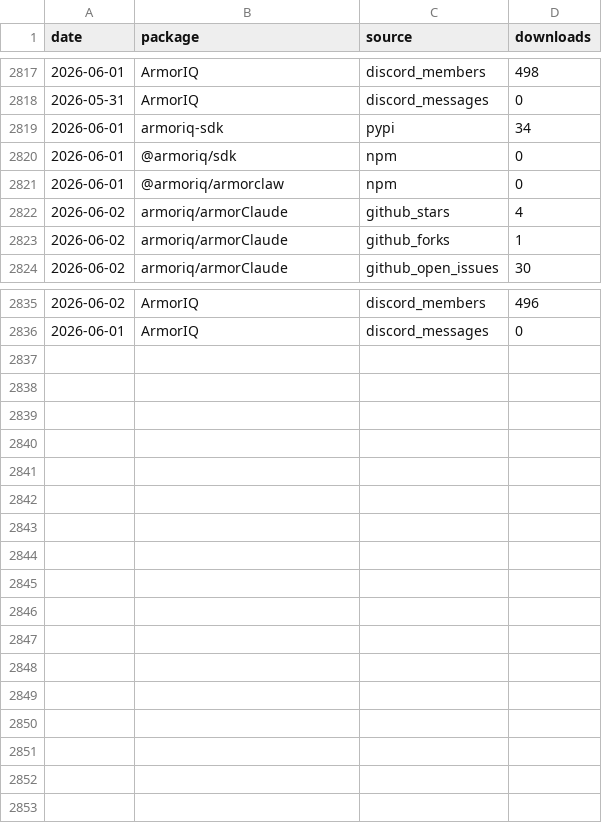
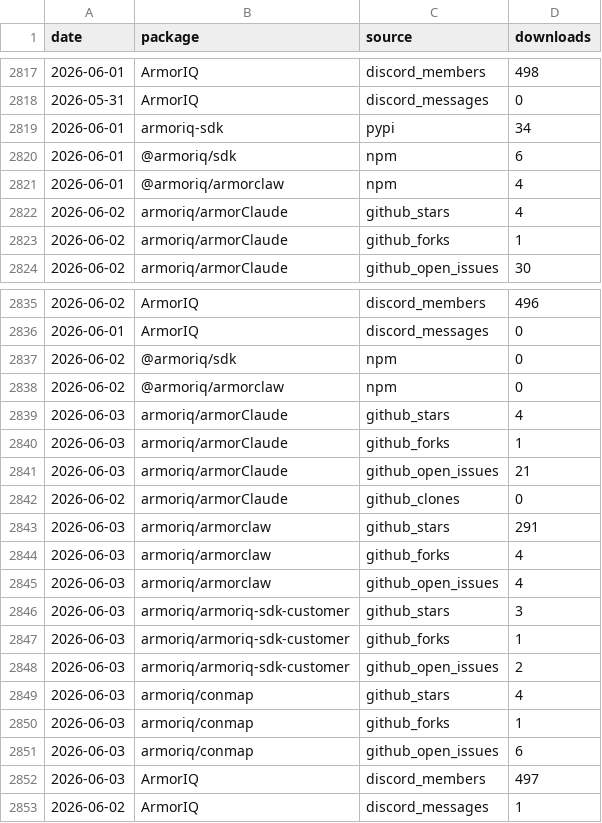
Before and after one commit to armoriq/.github, a CSV file: data/downloads.csv, drawn as a sheet; only a part is shown, gaps mark what is left out.

```diff
--- a/data/downloads.csv
+++ b/data/downloads.csv
@@ -2819,4 +2819,4 @@ date,package,source,downloads
 2026-06-01,armoriq-sdk,pypi,34
-2026-06-01,@armoriq/sdk,npm,0
-2026-06-01,@armoriq/armorclaw,npm,0
+2026-06-01,@armoriq/sdk,npm,6
+2026-06-01,@armoriq/armorclaw,npm,4
 2026-06-02,armoriq/armorClaude,github_stars,4
@@ -2836 +2836,18 @@ date,package,source,downloads
 2026-06-01,ArmorIQ,discord_messages,0
+2026-06-02,@armoriq/sdk,npm,0
+2026-06-02,@armoriq/armorclaw,npm,0
+2026-06-03,armoriq/armorClaude,github_stars,4
+2026-06-03,armoriq/armorClaude,github_forks,1
+2026-06-03,armoriq/armorClaude,github_open_issues,21
+2026-06-02,armoriq/armorClaude,github_clones,0
+2026-06-03,armoriq/armorclaw,github_stars,291
+2026-06-03,armoriq/armorclaw,github_forks,4
+2026-06-03,armoriq/armorclaw,github_open_issues,4
+2026-06-03,armoriq/armoriq-sdk-customer,github_stars,3
+2026-06-03,armoriq/armoriq-sdk-customer,github_forks,1
+2026-06-03,armoriq/armoriq-sdk-customer,github_open_issues,2
+2026-06-03,armoriq/conmap,github_stars,4
+2026-06-03,armoriq/conmap,github_forks,1
+2026-06-03,armoriq/conmap,github_open_issues,6
+2026-06-03,ArmorIQ,discord_members,497
+2026-06-02,ArmorIQ,discord_messages,1
```
Also changed, not shown: 44 other files.
